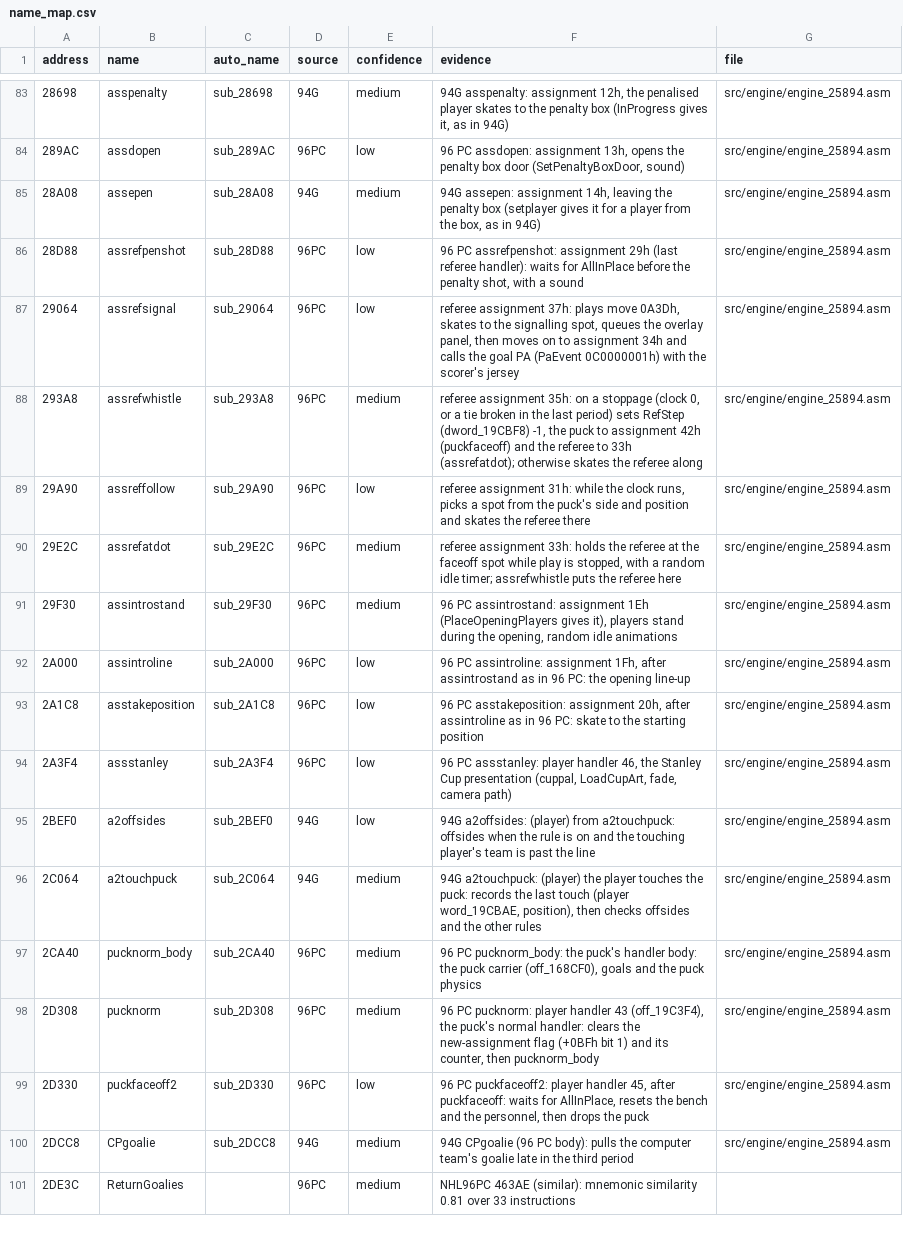
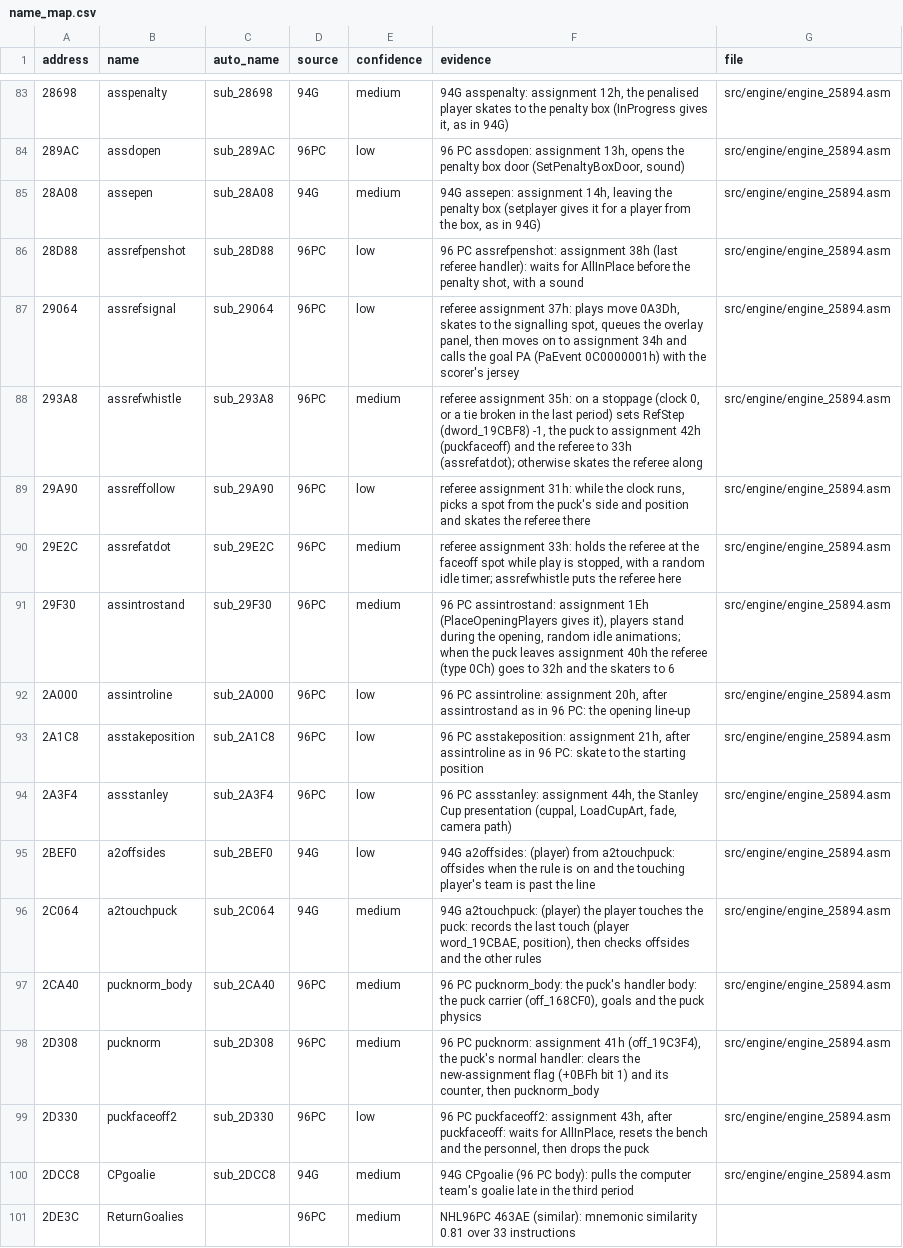
Before and after one commit to abdulahmad/NHL97PC, a CSV file: docs/name_map.csv, drawn as a sheet; only a part is shown, gaps mark what is left out.

```diff
--- a/docs/name_map.csv
+++ b/docs/name_map.csv
@@ -85,3 +85,3 @@ address,name,auto_name,source,confidence,evidence,file
 28A08,assepen,sub_28A08,94G,medium,"94G assepen: assignment 14h, leaving the penalty box (setplayer gives it for a player from the box, as in 94G)",src/engine/engine_25894.asm
-28D88,assrefpenshot,sub_28D88,96PC,low,"96 PC assrefpenshot: assignment 29h (last referee handler): waits for AllInPlace before the penalty shot, with a sound",src/engine/engine_25894.asm
+28D88,assrefpenshot,sub_28D88,96PC,low,"96 PC assrefpenshot: assignment 38h (last referee handler): waits for AllInPlace before the penalty shot, with a sound",src/engine/engine_25894.asm
 29064,assrefsignal,sub_29064,96PC,low,"referee assignment 37h: plays move 0A3Dh, skates to the signalling spot, queues the overlay panel, then moves on to assignment 34h and calls the goal PA (PaEvent 0C0000001h) with the scorer's jersey",src/engine/engine_25894.asm
@@ -90,6 +90,6 @@ address,name,auto_name,source,confidence,evidence,file
 29E2C,assrefatdot,sub_29E2C,96PC,medium,"referee assignment 33h: holds the referee at the faceoff spot while play is stopped, with a random idle timer; assrefwhistle puts the referee here",src/engine/engine_25894.asm
-29F30,assintrostand,sub_29F30,96PC,medium,"96 PC assintrostand: assignment 1Eh (PlaceOpeningPlayers gives it), players stand during the opening, random idle animations",src/engine/engine_25894.asm
-2A000,assintroline,sub_2A000,96PC,low,"96 PC assintroline: assignment 1Fh, after assintrostand as in 96 PC: the opening line-up",src/engine/engine_25894.asm
-2A1C8,asstakeposition,sub_2A1C8,96PC,low,"96 PC asstakeposition: assignment 20h, after assintroline as in 96 PC: skate to the starting position",src/engine/engine_25894.asm
-2A3F4,assstanley,sub_2A3F4,96PC,low,"96 PC assstanley: player handler 46, the Stanley Cup presentation (cuppal, LoadCupArt, fade, camera path)",src/engine/engine_25894.asm
+29F30,assintrostand,sub_29F30,96PC,medium,"96 PC assintrostand: assignment 1Eh (PlaceOpeningPlayers gives it), players stand during the opening, random idle animations; when the puck leaves assignment 40h the referee (type 0Ch) goes to 32h and the skaters to 6",src/engine/engine_25894.asm
+2A000,assintroline,sub_2A000,96PC,low,"96 PC assintroline: assignment 20h, after assintrostand as in 96 PC: the opening line-up",src/engine/engine_25894.asm
+2A1C8,asstakeposition,sub_2A1C8,96PC,low,"96 PC asstakeposition: assignment 21h, after assintroline as in 96 PC: skate to the starting position",src/engine/engine_25894.asm
+2A3F4,assstanley,sub_2A3F4,96PC,low,"96 PC assstanley: assignment 44h, the Stanley Cup presentation (cuppal, LoadCupArt, fade, camera path)",src/engine/engine_25894.asm
 2BEF0,a2offsides,sub_2BEF0,94G,low,94G a2offsides: (player) from a2touchpuck: offsides when the rule is on and the touching player's team is past the line,src/engine/engine_25894.asm
@@ -97,4 +97,4 @@ address,name,auto_name,source,confidence,evidence,file
 2CA40,pucknorm_body,sub_2CA40,96PC,medium,"96 PC pucknorm_body: the puck's handler body: the puck carrier (off_168CF0), goals and the puck physics",src/engine/engine_25894.asm
-2D308,pucknorm,sub_2D308,96PC,medium,"96 PC pucknorm: player handler 43 (off_19C3F4), the puck's normal handler: clears the new-assignment flag (+0BFh bit 1) and its counter, then pucknorm_body",src/engine/engine_25894.asm
-2D330,puckfaceoff2,sub_2D330,96PC,low,"96 PC puckfaceoff2: player handler 45, after puckfaceoff: waits for AllInPlace, resets the bench and the personnel, then drops the puck",src/engine/engine_25894.asm
+2D308,pucknorm,sub_2D308,96PC,medium,"96 PC pucknorm: assignment 41h (off_19C3F4), the puck's normal handler: clears the new-assignment flag (+0BFh bit 1) and its counter, then pucknorm_body",src/engine/engine_25894.asm
+2D330,puckfaceoff2,sub_2D330,96PC,low,"96 PC puckfaceoff2: assignment 43h, after puckfaceoff: waits for AllInPlace, resets the bench and the personnel, then drops the puck",src/engine/engine_25894.asm
 2DCC8,CPgoalie,sub_2DCC8,94G,medium,94G CPgoalie (96 PC body): pulls the computer team's goalie late in the third period,src/engine/engine_25894.asm
```
